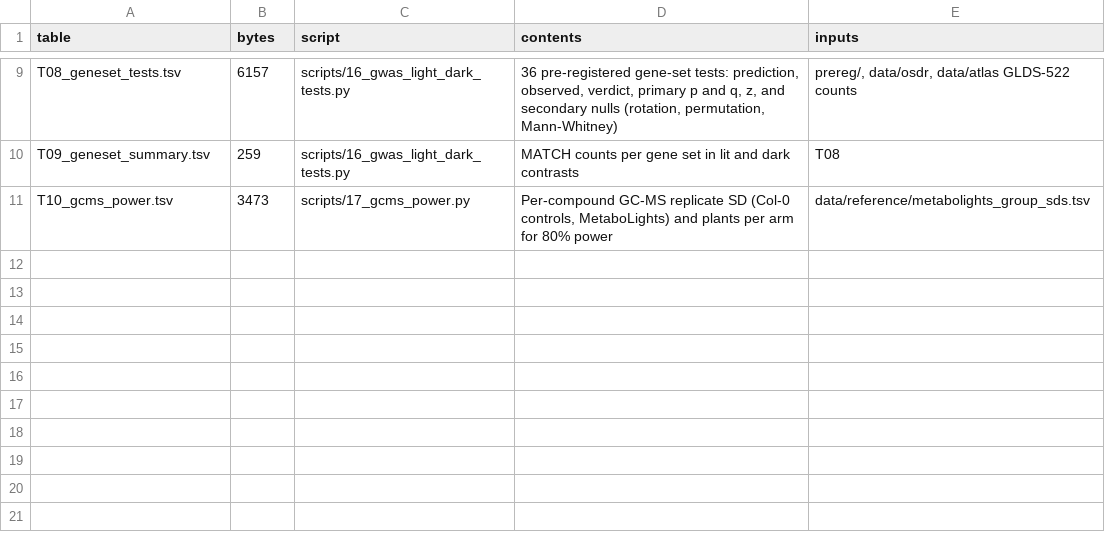
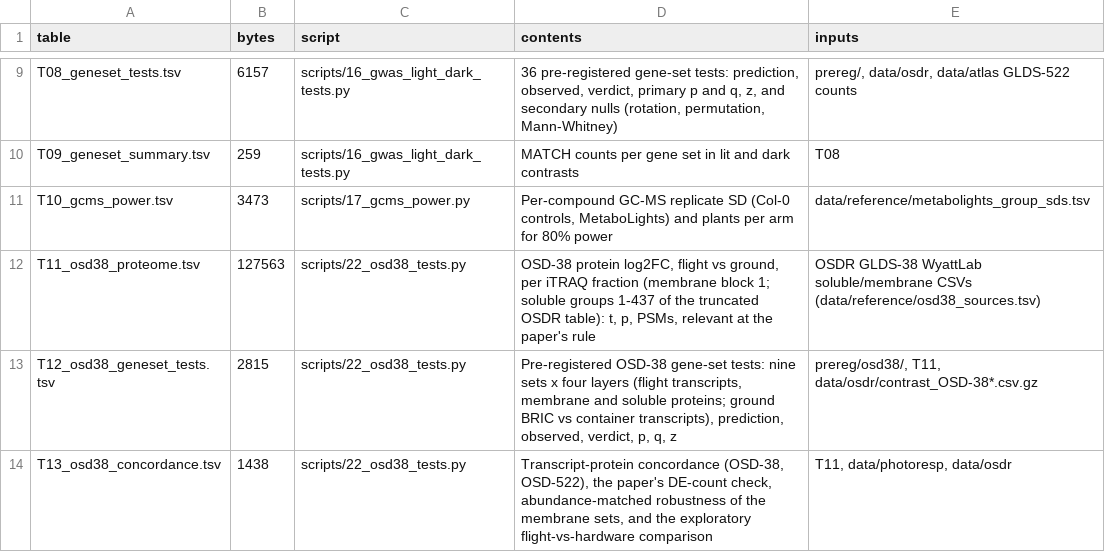
Before and after one commit to dr-richard-barker/spaceflight-metabolism-natural-variation, a TSV file: results/tables/MANIFEST.tsv, drawn as a sheet; only a part is shown, gaps mark what is left out.

```diff
--- a/results/tables/MANIFEST.tsv
+++ b/results/tables/MANIFEST.tsv
@@ -11 +11,4 @@ T09_geneset_summary.tsv	259	scripts/16_gwas_light_dark_tests.py	MATCH counts per
 T10_gcms_power.tsv	3473	scripts/17_gcms_power.py	Per-compound GC-MS replicate SD (Col-0 controls, MetaboLights) and plants per arm for 80% power	data/reference/metabolights_group_sds.tsv
+T11_osd38_proteome.tsv	127563	scripts/22_osd38_tests.py	OSD-38 protein log2FC, flight vs ground, per iTRAQ fraction (membrane block 1; soluble groups 1-437 of the truncated OSDR table): t, p, PSMs, relevant at the paper's rule	OSDR GLDS-38 WyattLab soluble/membrane CSVs (data/reference/osd38_sources.tsv)
+T12_osd38_geneset_tests.tsv	2815	scripts/22_osd38_tests.py	Pre-registered OSD-38 gene-set tests: nine sets x four layers (flight transcripts, membrane and soluble proteins; ground BRIC vs container transcripts), prediction, observed, verdict, p, q, z	prereg/osd38/, T11, data/osdr/contrast_OSD-38*.csv.gz
+T13_osd38_concordance.tsv	1438	scripts/22_osd38_tests.py	Transcript-protein concordance (OSD-38, OSD-522), the paper's DE-count check, abundance-matched robustness of the membrane sets, and the exploratory flight-vs-hardware comparison	T11, data/photoresp, data/osdr
```
Also changed, not shown: 7 other files.
